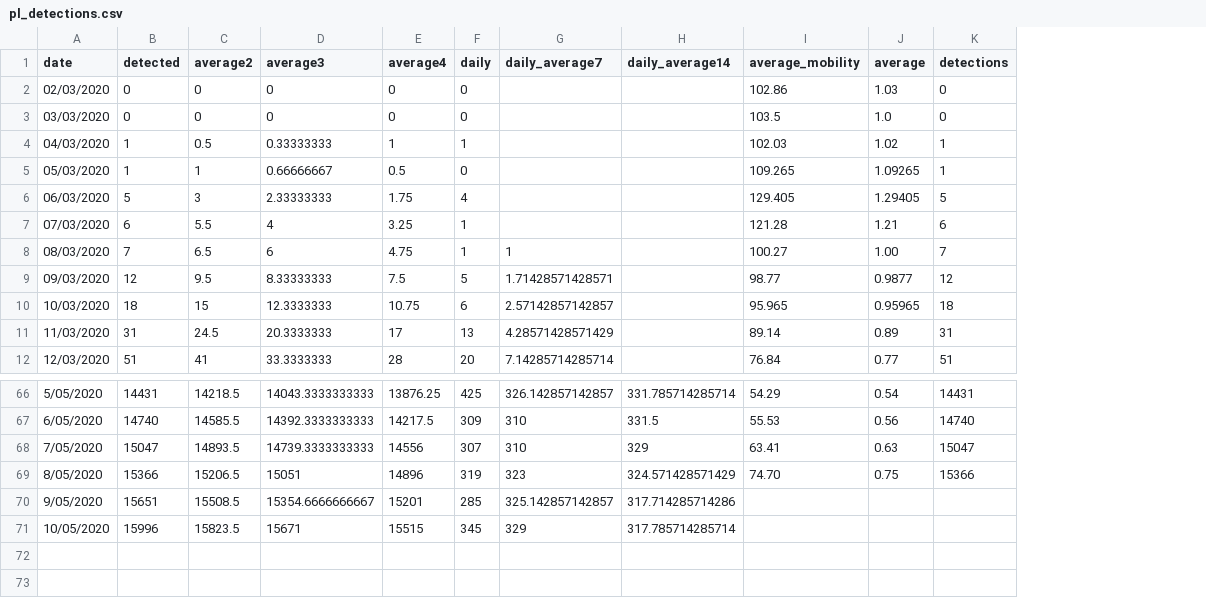
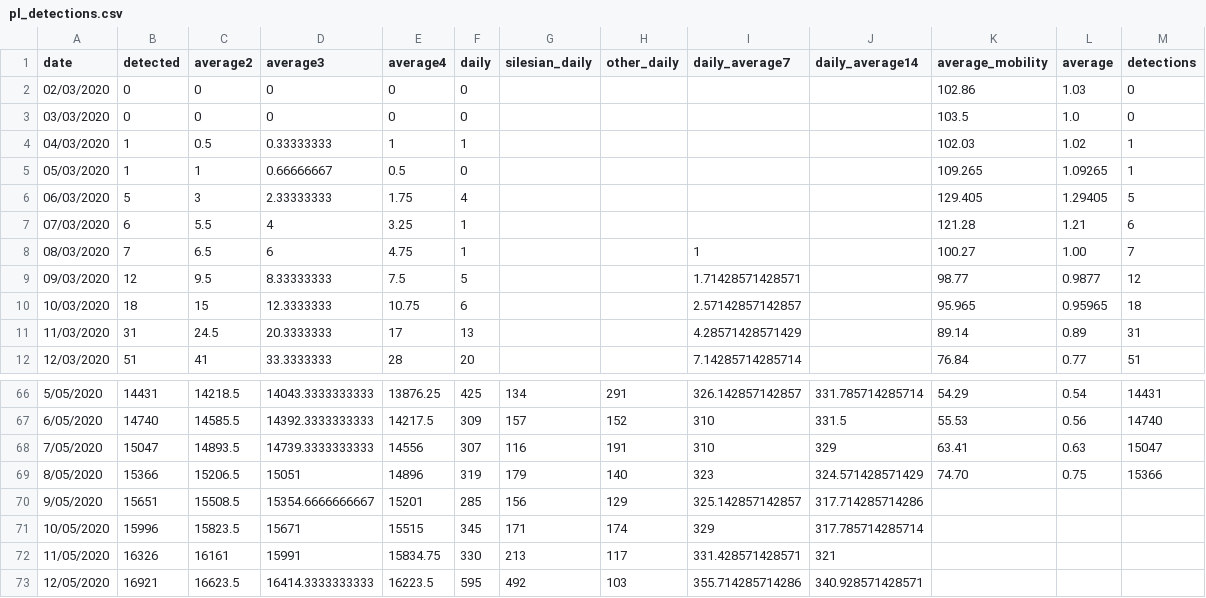
Before and after one commit to MOCOS-COVID19/postprocess-scripts, a CSV file: data/pl_detections.csv, drawn as a sheet; only a part is shown, gaps mark what is left out; the diff names each change by its address in the sheet, - before the commit and + after, or states it on an @@ line.

Commit message:
updated PL numbers

```diff
--- a/data/pl_detections.csv
+++ b/data/pl_detections.csv
+column G (silesian_daily), rows 66-71: 134 | 157 | 116 | 179 | 156 | 171
+column H (other_daily), rows 66-71: 291 | 152 | 191 | 140 | 129 | 174
+row 72: 11/05/2020 | 16326 | 16161 | 15991 | 15834.75 | 330 | 213 | 117 | 331.428571428571 | 321
+row 73: 12/05/2020 | 16921 | 16623.5 | 16414.3333333333 | 16223.5 | 595 | 492 | 103 | 355.714285714286 | 340.928571428571
```
